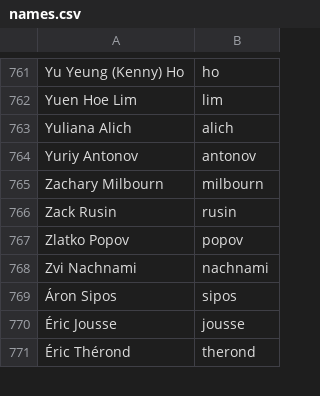
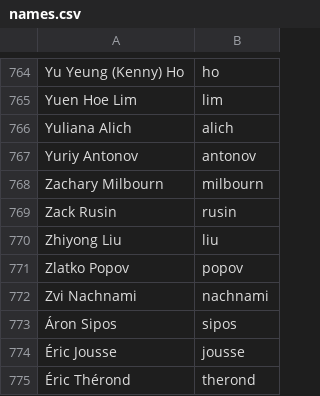
Before and after one commit to twse/random-stuff, a CSV file: names.csv, drawn as a sheet; only a part is shown, gaps mark what is left out; the diff covers the shown part only; the diff names each change by its address in the sheet, - before the commit and + after, or states it on an @@ line.

```diff
--- a/names.csv
+++ b/names.csv
+row 770: Zhiyong Liu | liu
```
Also changed, not shown: 4 added rows and 1 removed row elsewhere in this file.
